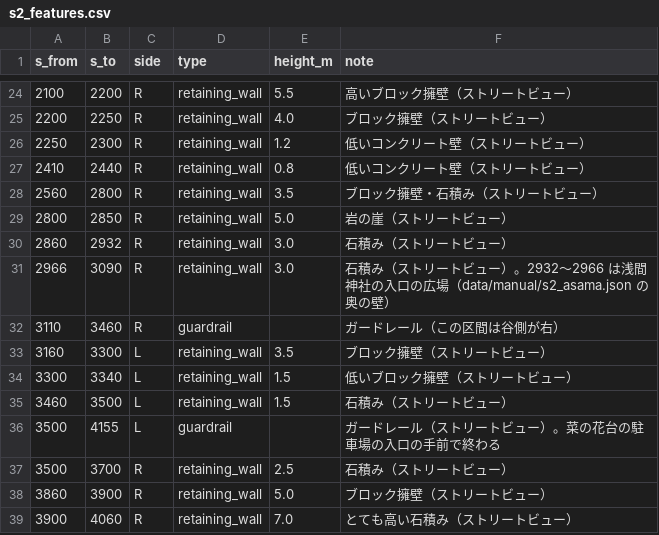
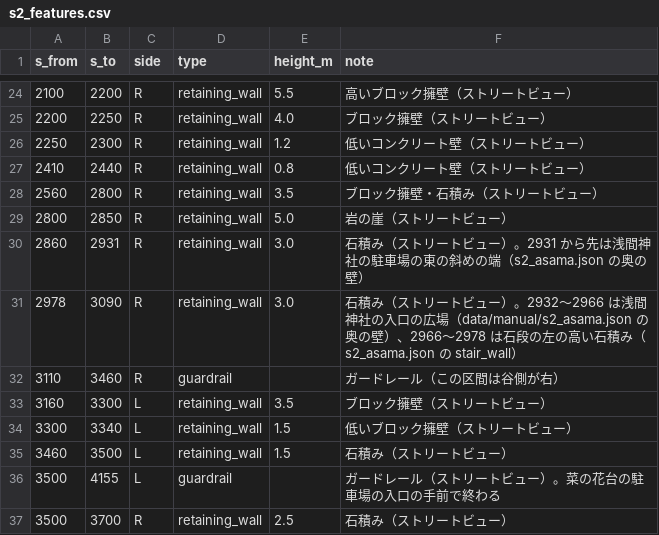
Before and after one commit to poropi/yabitsu-touge-ac, a CSV file: data/manual/s2_features.csv, drawn as a sheet; only a part is shown, gaps mark what is left out; the shorter side is filled out with more unchanged rows.

```diff
--- a/data/manual/s2_features.csv
+++ b/data/manual/s2_features.csv
@@ -29,4 +29,4 @@ s_from,s_to,side,type,height_m,note
 2800,2850,R,retaining_wall,5.0,岩の崖（ストリートビュー）
-2860,2932,R,retaining_wall,3.0,石積み（ストリートビュー）
-2966,3090,R,retaining_wall,3.0,石積み（ストリートビュー）。2932〜2966 は浅間神社の入口の広場（data/manual/s2_asama.json の奥の壁）
+2860,2931,R,retaining_wall,3.0,石積み（ストリートビュー）。2931 から先は浅間神社の駐車場の東の斜めの端（s2_asama.json の奥の壁）
+2978,3090,R,retaining_wall,3.0,石積み（ストリートビュー）。2932〜2966 は浅間神社の入口の広場（data/manual/s2_asama.json の奥の壁）、2966〜2978 は石段の左の高い石積み（s2_asama.json の stair_wall）
 3110,3460,R,guardrail,,ガードレール（この区間は谷側が右）
```
Also changed, not shown: 35 other files.
